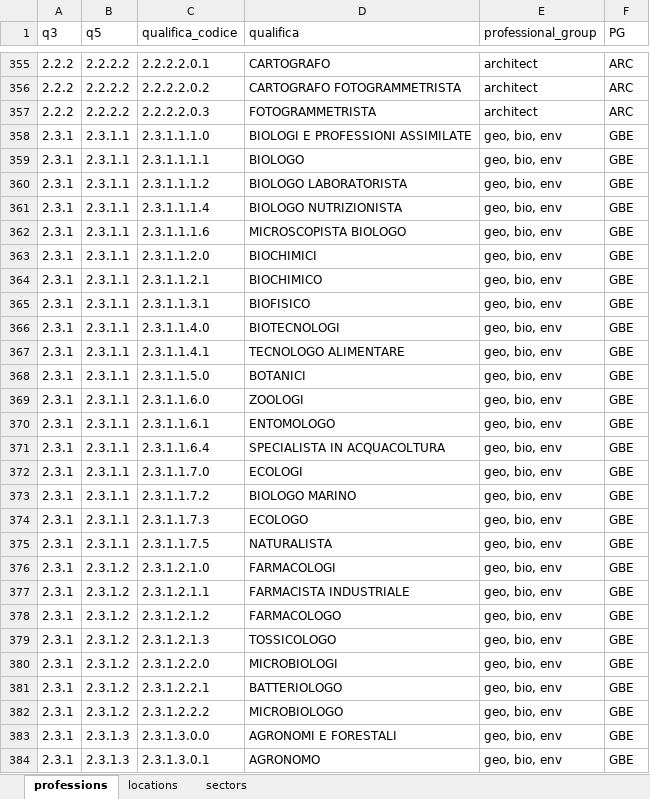
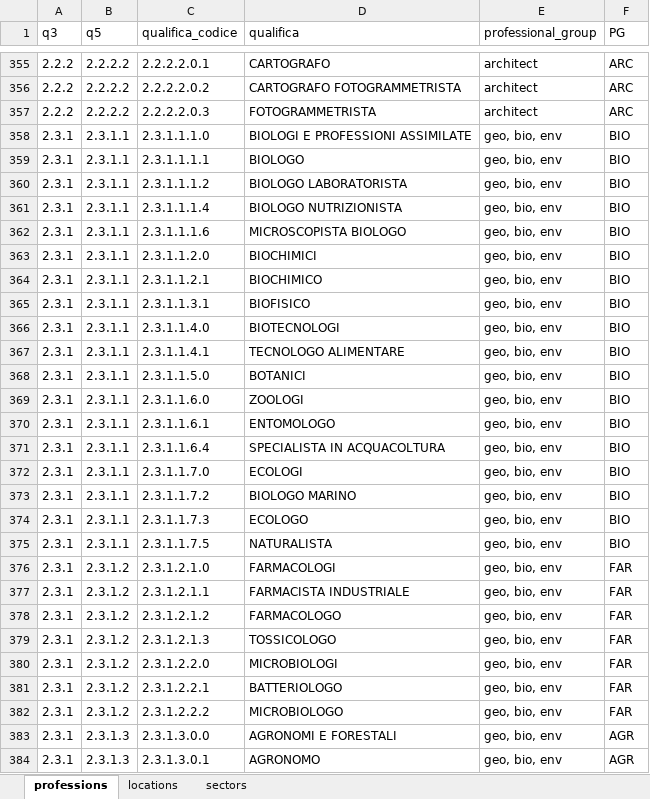
Before and after one commit to fabio-morea/consensus-community-detection, an Excel workbook: groups.xlsx, sheet professions, drawn as a sheet; only a part is shown, gaps mark what is left out; values as stored, in another font and other column widths than the file's, no borders; table styles not drawn; the diff covers the shown part only; the diff names each change by its address in the sheet, - before the commit and + after, or states it on an @@ line.

```diff
--- a/groups.xlsx (sheet professions)
+++ b/groups.xlsx (sheet professions)
-F358:F375 (PG): GBE
+F358:F375 (PG): BIO
-F376:F382 (PG): GBE
+F376:F382 (PG): FAR
-F383:F384 (PG): GBE
+F383:F384 (PG): AGR
```
Also changed, not shown: 2 edited cells elsewhere in this sheet, 11 other files.
